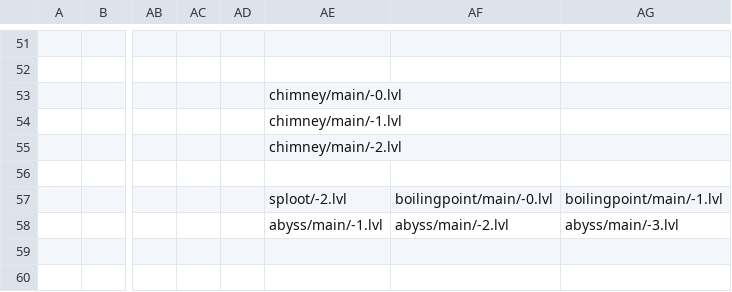
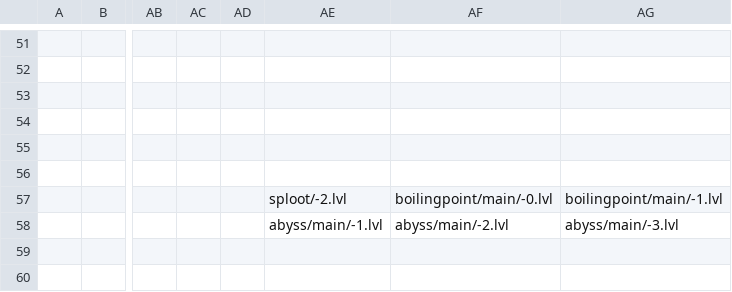
Before and after one commit to Finxx1/TEiN-Anni-6, a CSV file: data/map.csv, drawn as a sheet; only a part is shown, gaps mark what is left out; the diff covers the shown part only; the diff names each change by its address in the sheet, - before the commit and + after, or states it on an @@ line.

```diff
--- a/data/map.csv
+++ b/data/map.csv
-AE53: chimney/main/-0.lvl
+AE53: (empty)
-AE54: chimney/main/-1.lvl
+AE54: (empty)
-AE55: chimney/main/-2.lvl
+AE55: (empty)
```
Also changed, not shown: 6 added rows, 6 removed rows and 41 edited cells elsewhere in this file, 1 other file.
